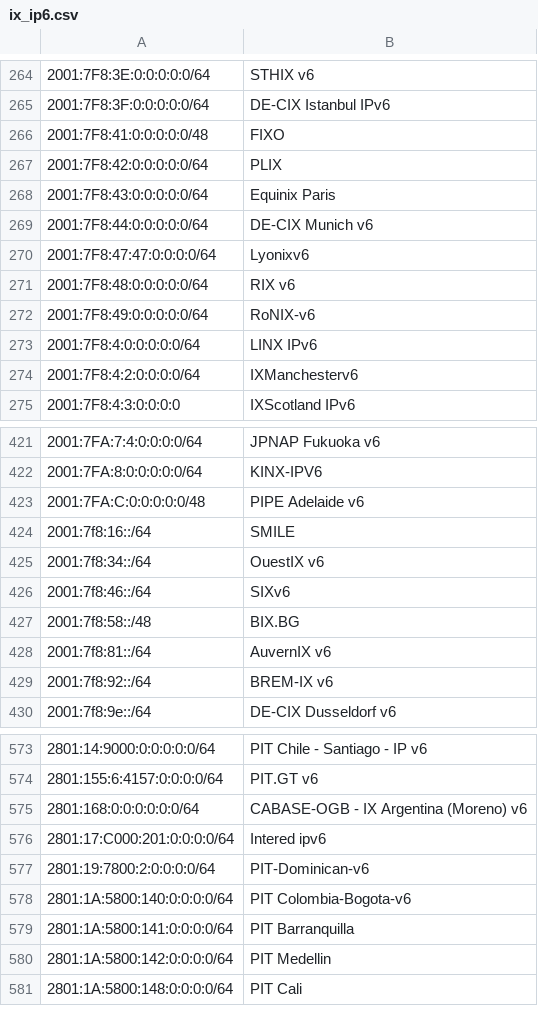
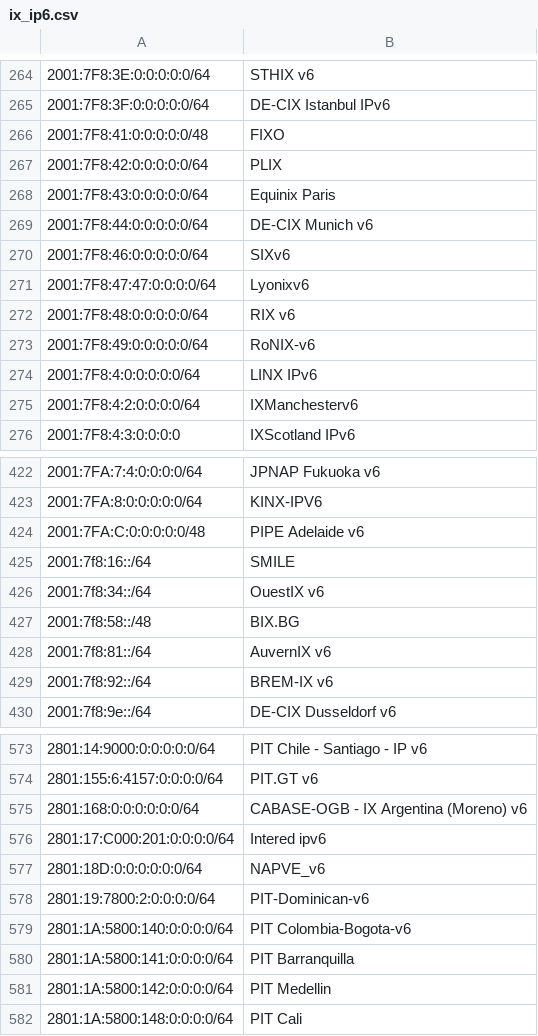
Before and after one commit to haensen/ix-networks, a CSV file: ix_ip6.csv, drawn as a sheet; only a part is shown, gaps mark what is left out; removed rows and columns are numbered as before the commit, all else as after; the diff names each change by its address in the sheet, - before the commit and + after, or states it on an @@ line.

```diff
--- a/ix_ip6.csv
+++ b/ix_ip6.csv
+row 270: 2001:7F8:46:0:0:0:0:0/64 | SIXv6
-row 426: 2001:7f8:46::/64 | SIXv6
+row 577: 2801:18D:0:0:0:0:0:0/64 | NAPVE_v6
```
Also changed, not shown: ix_ip4.csv.
